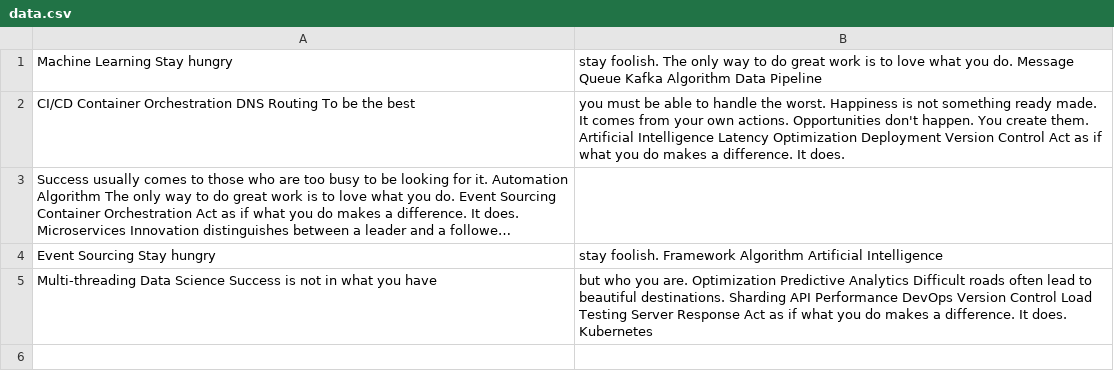
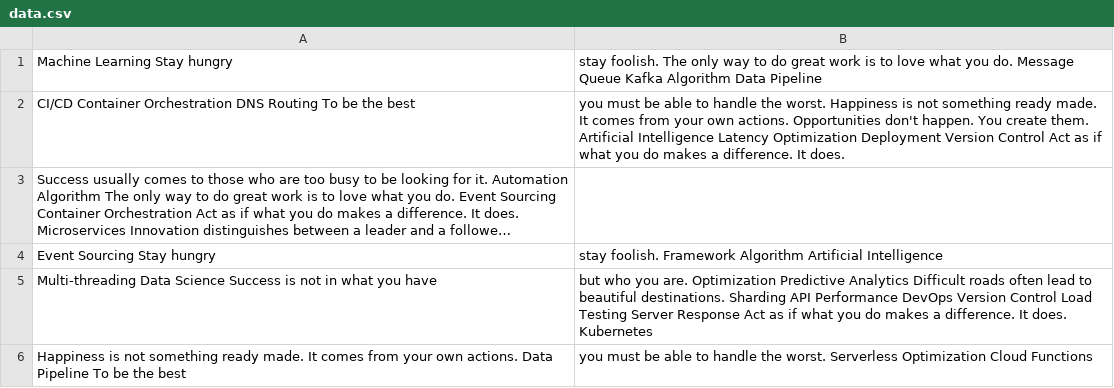
Before and after one commit to whoop-sole/system_for_managing, a CSV file: reports/data.csv, drawn as a sheet; long unchanged cells end in …; the diff names each change by its address in the sheet, - before the commit and + after, or states it on an @@ line.

Commit message:
Updated reports

```diff
--- a/reports/data.csv
+++ b/reports/data.csv
+row 6: Happiness is not something ready made. It comes from your own actions. Data Pipeline To be the best | you must be able to handle the worst. Serverless Optimization Cloud Functions
```
Also changed, not shown: 3 other files.
